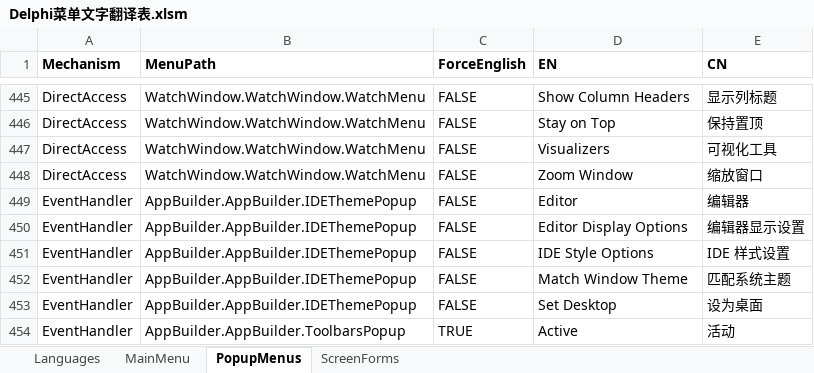
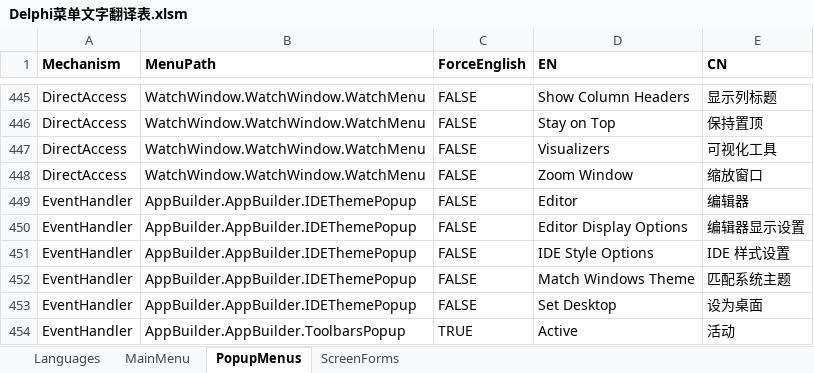
Before and after one commit to cnpack/cnwizards, an Excel workbook: Doc/Delphi菜单文字翻译表.xlsm, sheet PopupMenus, drawn as a sheet; only a part is shown, gaps mark what is left out; values as stored, in another font and other column widths than the file's, no borders; the diff names each change by its address in the sheet, - before the commit and + after, or states it on an @@ line.

```diff
--- a/Doc/Delphi菜单文字翻译表.xlsm (sheet PopupMenus)
+++ b/Doc/Delphi菜单文字翻译表.xlsm (sheet PopupMenus)
-D452 (EN): Match Window Theme
+D452 (EN): Match Windows Theme
```
Also changed, not shown: 4 other files.
